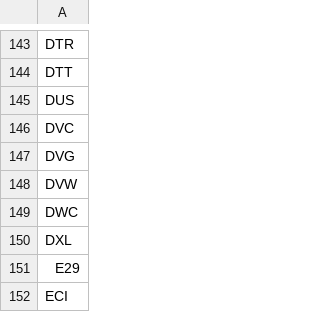
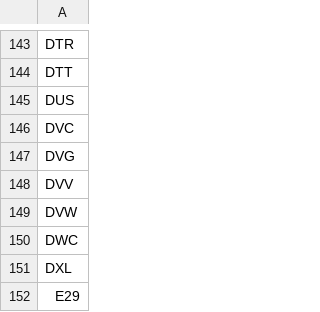
Before and after one commit to karenmanucian-eng/Canh-Bao-Day-Co-Phieu-Claude, a CSV file: ma_loi.csv, drawn as a sheet; only a part is shown, gaps mark what is left out; the shorter side is filled out with more unchanged rows.

```diff
--- a/ma_loi.csv
+++ b/ma_loi.csv
@@ -147,2 +147,3 @@ DVC
 DVG
+DVV
 DVW
```
